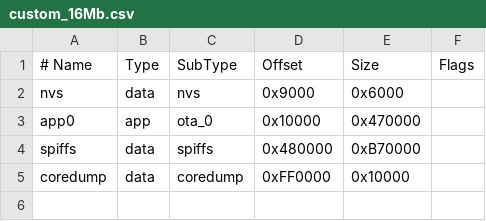
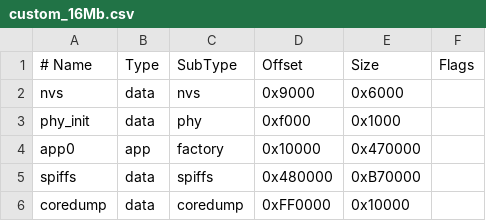
Before and after one commit to pr3y/Bruce, a CSV file: custom_16Mb.csv, drawn as a sheet.

Commit message:
readded phy rf calibration partition

```diff
--- a/custom_16Mb.csv
+++ b/custom_16Mb.csv
@@ -2,3 +2,4 @@
 nvs,        data, nvs,       0x9000,   0x6000,
-app0,       app,  ota_0,     0x10000,  0x470000,
+phy_init,   data, phy,       0xf000,   0x1000,
+app0,       app,  factory,   0x10000,  0x470000,
 spiffs,     data, spiffs,    0x480000, 0xB70000,
```
